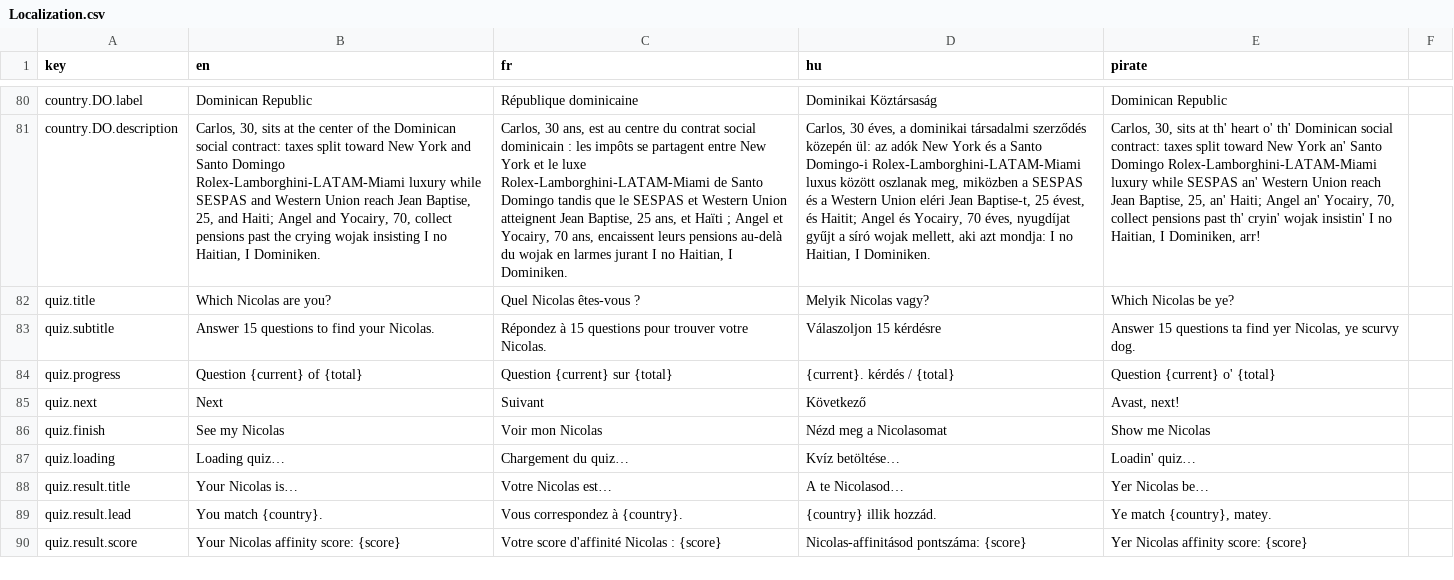
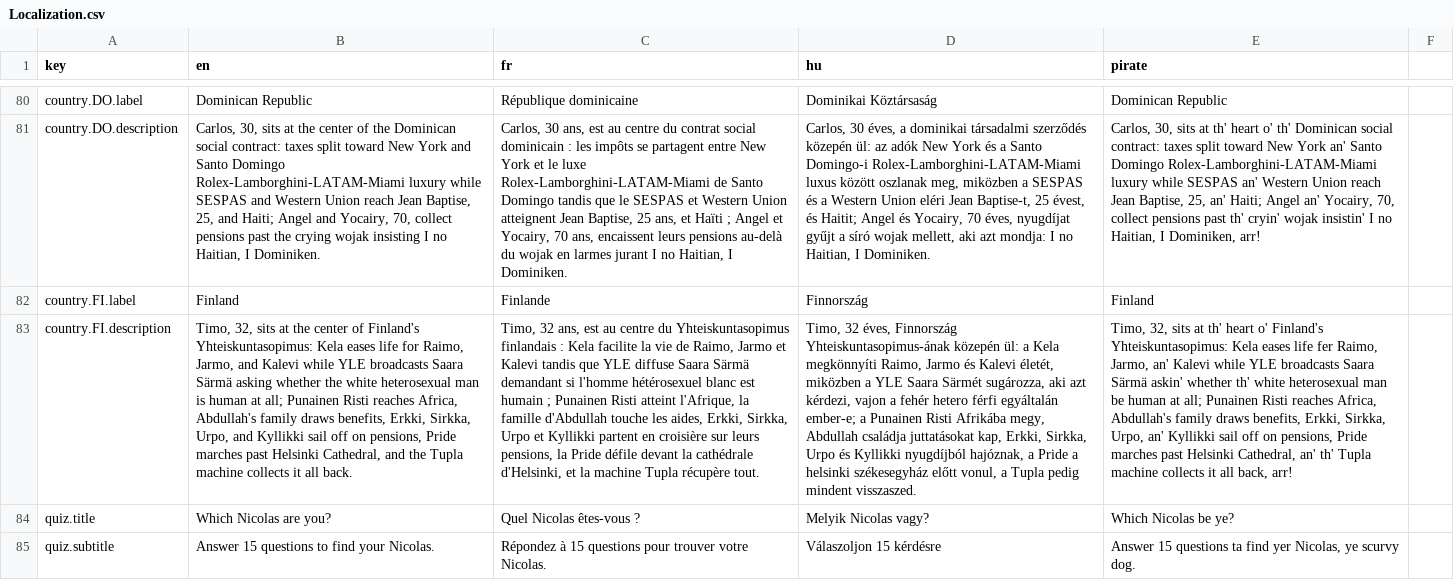
Before and after one commit to nicolas-trente-ans/le-monde-des-contrats-sociaux, a CSV file: public/assets/data/Localization.csv, drawn as a sheet; only a part is shown, gaps mark what is left out; the shorter side is filled out with more unchanged rows; the diff names each change by its address in the sheet, - before the commit and + after, or states it on an @@ line.

Commit message:
feat: finland

```diff
--- a/public/assets/data/Localization.csv
+++ b/public/assets/data/Localization.csv
+row 82: country.FI.label | Finland | Finlande | Finnország | Finland
+row 83: country.FI.description | Timo, 32, sits at the center of Finland's Yhteiskuntasopimus: Kela eases life for Raimo, Jarmo, and Kalevi while YLE broadcasts Saara Särmä asking whether the white heterosexual man is human at all; Punainen Risti reaches Africa, Abdullah's family draws benefits, Erkki, Sirkka, Urpo, and Kyllikki sail off on pensions, Pride marches past Helsinki Cathedral, and the Tupla machine collects it all back. | Timo, 32 ans, est au centre du Yhteiskuntasopimus finlandais : Kela facilite la vie de Raimo, Jarmo et Kalevi tandis que YLE diffuse Saara Särmä demandant si l'homme hétérosexuel blanc est humain ; Punainen Risti atteint l'Afrique, la famille d'Abdullah touche les aides, Erkki, Sirkka, Urpo et Kyllikki partent en croisière sur leurs pensions, la Pride défile devant la cathédrale d'Helsinki, et la machine Tupla récupère tout. | Timo, 32 éves, Finnország Yhteiskuntasopimus-ának közepén ül: a Kela megkönnyíti Raimo, Jarmo és Kalevi életét, miközben a YLE Saara Särmét sugározza, aki azt kérdezi, vajon a fehér hetero férfi egyáltalán ember-e; a Punainen Risti Afrikába megy, Abdullah családja juttatásokat kap, Erkki, Sirkka, Urpo és Kyllikki nyugdíjból hajóznak, a Pride a helsinki székesegyház előtt vonul, a Tupla pedig mindent visszaszed. | Timo, 32, sits at th' heart o' Finland's Yhteiskuntasopimus: Kela eases life fer Raimo, Jarmo, an' Kalevi while YLE broadcasts Saara Särmä askin' whether th' white heterosexual man be human at all; Punainen Risti reaches Africa, Abdullah's family draws benefits, Erkki, Sirkka, Urpo, an' Kyllikki sail off on pensions, Pride marches past Helsinki Cathedral, an' th' Tupla machine collects it all back, arr!
```
Also changed, not shown: public/assets/data/countries.csv, public/assets/data/quiz_score_profiles.csv, 2 other files.
